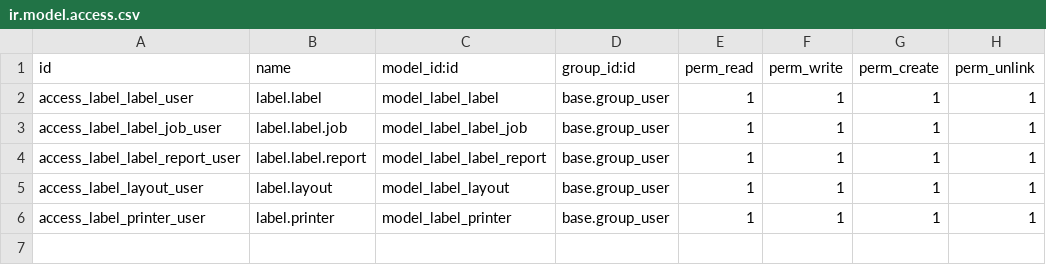
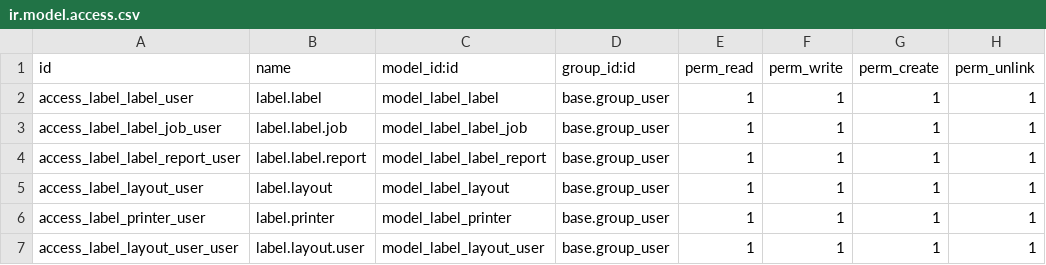
Before and after one commit to Micronaet/micronaet-label, a CSV file: label_system/security/ir.model.access.csv, drawn as a sheet; the diff names each change by its address in the sheet, - before the commit and + after, or states it on an @@ line.

Commit message:
add management of print exe command depend on user layout

```diff
--- a/label_system/security/ir.model.access.csv
+++ b/label_system/security/ir.model.access.csv
+row 7: access_label_layout_user_user | label.layout.user | model_label_layout_user | base.group_user | 1 | 1 | 1 | 1
```
Also changed, not shown: 3 other files.
